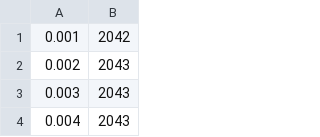
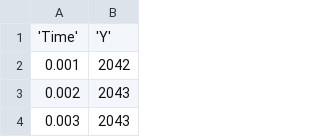
Before and after one commit to borjonlab/TonaFlowPy, a CSV file: ex.csv, drawn as a sheet; only a part is shown; the shorter side is filled out with more unchanged rows.

```diff
--- a/ex.csv
+++ b/ex.csv
@@ -1 +1,2 @@
+'Time','Y'
 0.001,2042
```
Also changed, not shown: 11 other files.
